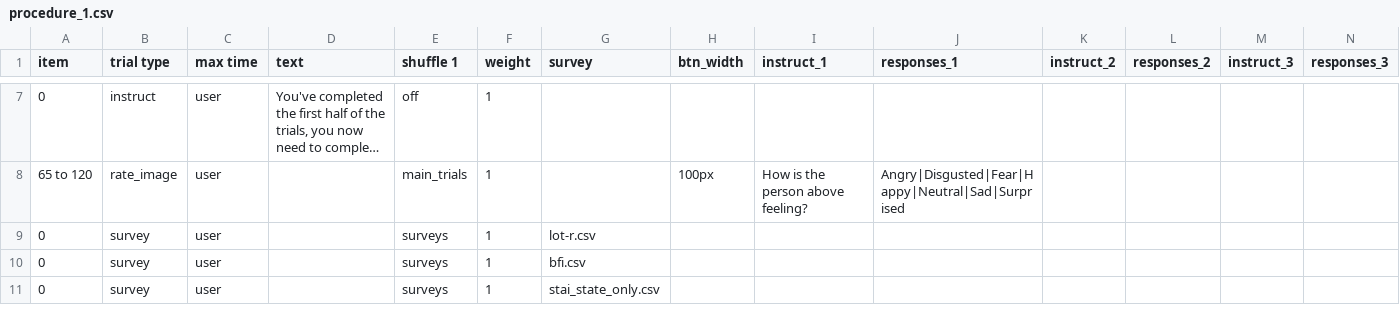
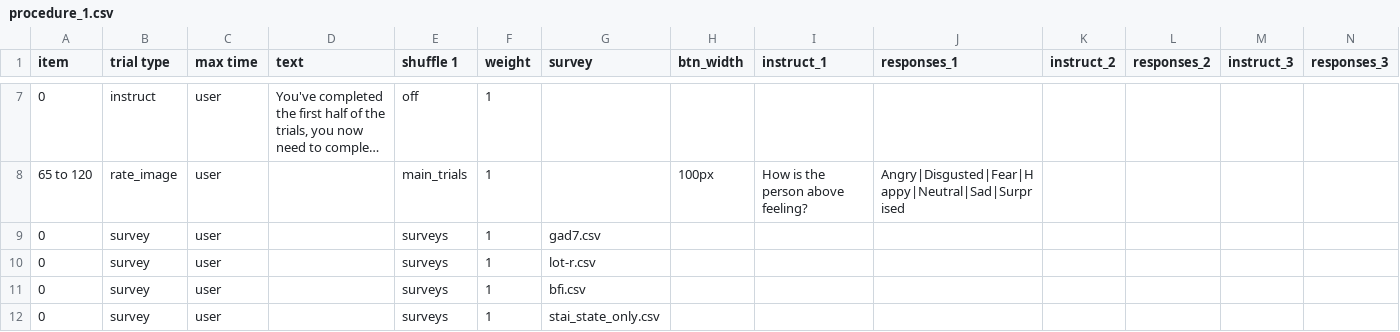
Before and after one commit to haffey-studies/py2rm-2021, a CSV file: web/User/Experiments/2021-spring/procedure_1.csv, drawn as a sheet; only a part is shown, gaps mark what is left out; long unchanged cells end in …; rows hold the shown columns only; the diff names each change by its address in the sheet, - before the commit and + after, or states it on an @@ line.

Commit message:
including gad7 this time

```diff
--- a/web/User/Experiments/2021-spring/procedure_1.csv
+++ b/web/User/Experiments/2021-spring/procedure_1.csv
+row 9: 0 | survey | user |  | surveys | 1 | gad7.csv
```
Also changed, not shown: 2 other files.
